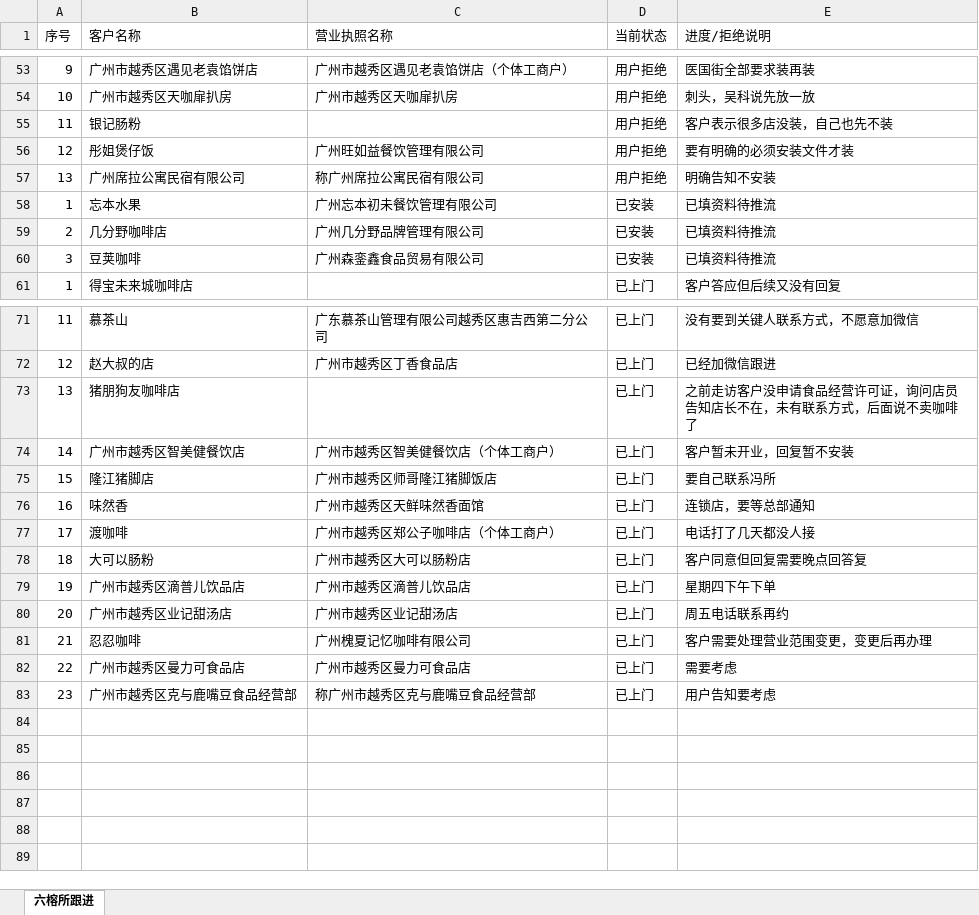
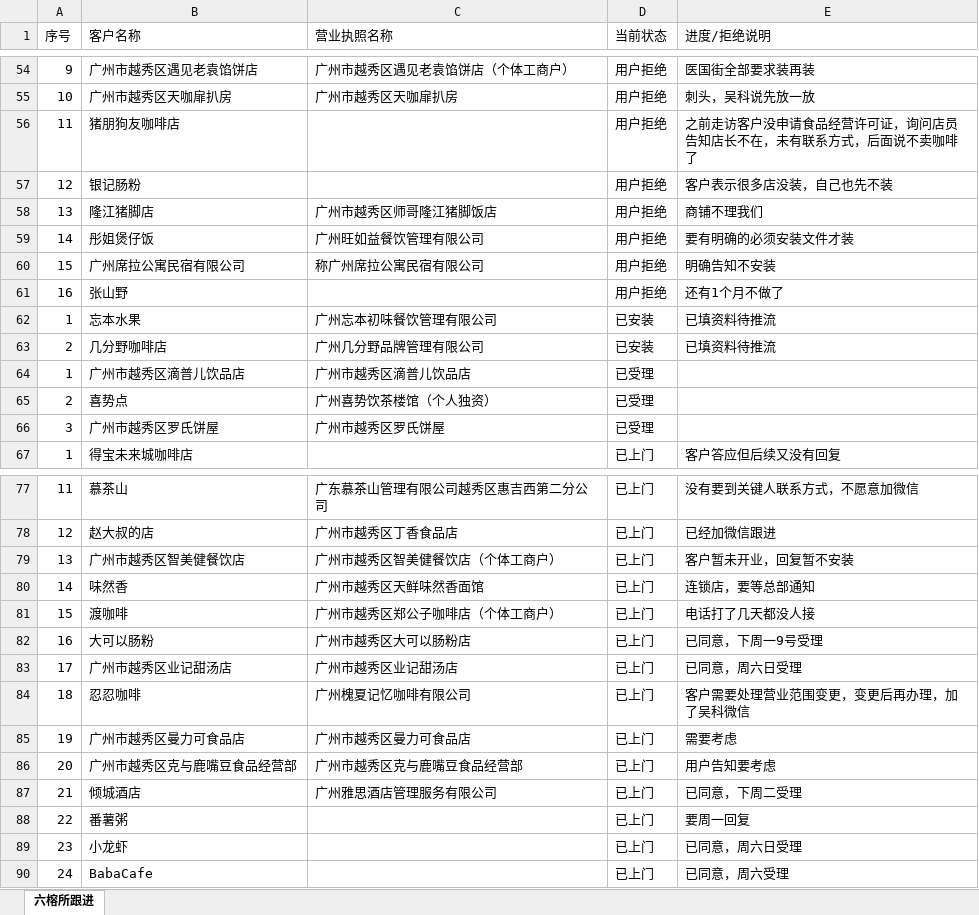
Before and after one commit to wujiezhang2017/mingchu-report, an Excel workbook: 明厨亮灶专项行动·六榕所辖区跟进汇报.xlsx, sheet 六榕所跟进, drawn as a sheet; only a part is shown, gaps mark what is left out; values as stored, in another font and other column widths than the file's, no borders; removed rows and columns are numbered as before the commit, all else as after; the diff covers the shown part only; the diff names each change by its address in the sheet, - before the commit and + after, or states it on an @@ line.

Commit message:
更新 明厨亮灶专项行动·六榕所辖区跟进汇报.xlsx

```diff
--- a/明厨亮灶专项行动·六榕所辖区跟进汇报.xlsx (sheet 六榕所跟进)
+++ b/明厨亮灶专项行动·六榕所辖区跟进汇报.xlsx (sheet 六榕所跟进)
@@ column A (序号) renumbered between rows 14 and 86 @@
+row 56: 11 | 猪朋狗友咖啡店 |  | 用户拒绝 | 之前走访客户没申请食品经营许可证，询问店员告知店长不在，未有联系方式，后面说不卖咖啡了
+row 58: 13 | 隆江猪脚店 | 广州市越秀区师哥隆江猪脚饭店 | 用户拒绝 | 商铺不理我们
+row 61: 16 | 张山野 |  | 用户拒绝 | 还有1个月不做了
-C62 (营业执照名称): 广州忘本初未餐饮管理有限公司
+C62 (营业执照名称): 广州忘本初味餐饮管理有限公司
-row 60: 3 | 豆荚咖啡 | 广州森銮鑫食品贸易有限公司 | 已安装 | 已填资料待推流
+row 64: 1 | 广州市越秀区滴普儿饮品店 | 广州市越秀区滴普儿饮品店 | 已受理
+row 65: 2 | 喜势点 | 广州喜势饮茶楼馆（个人独资） | 已受理
+row 66: 3 | 广州市越秀区罗氏饼屋 | 广州市越秀区罗氏饼屋 | 已受理
-row 73: 13 | 猪朋狗友咖啡店 |  | 已上门 | 之前走访客户没申请食品经营许可证，询问店员告知店长不在，未有联系方式，后面说不卖咖啡了
-row 75: 15 | 隆江猪脚店 | 广州市越秀区师哥隆江猪脚饭店 | 已上门 | 要自己联系冯所
-E82 (进度/拒绝说明): 客户同意但回复需要晚点回答复
+E82 (进度/拒绝说明): 已同意，下周一9号受理
-row 79: 19 | 广州市越秀区滴普儿饮品店 | 广州市越秀区滴普儿饮品店 | 已上门 | 星期四下午下单
-E83 (进度/拒绝说明): 周五电话联系再约
+E83 (进度/拒绝说明): 已同意，周六日受理
-E84 (进度/拒绝说明): 客户需要处理营业范围变更，变更后再办理
+E84 (进度/拒绝说明): 客户需要处理营业范围变更，变更后再办理，加了吴科微信
-C86 (营业执照名称): 称广州市越秀区克与鹿嘴豆食品经营部
+C86 (营业执照名称): 广州市越秀区克与鹿嘴豆食品经营部
+row 87: 21 | 倾城酒店 | 广州雅思酒店管理服务有限公司 | 已上门 | 已同意，下周二受理
+row 88: 22 | 番薯粥 |  | 已上门 | 要周一回复
+row 89: 23 | 小龙虾 |  | 已上门 | 已同意，周六日受理
+row 90: 24 | BabaCafe |  | 已上门 | 已同意，周六受理
```
Also changed, not shown: 1 added row, 6 moved rows and 2 edited cells elsewhere in this sheet.
